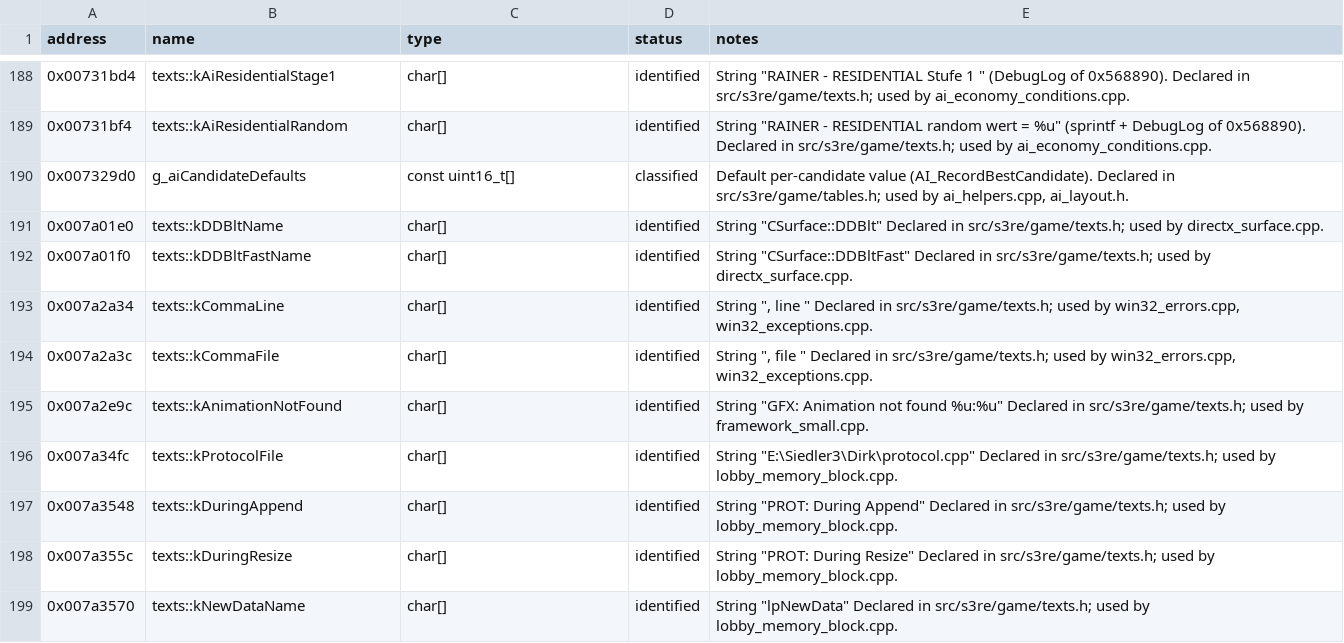
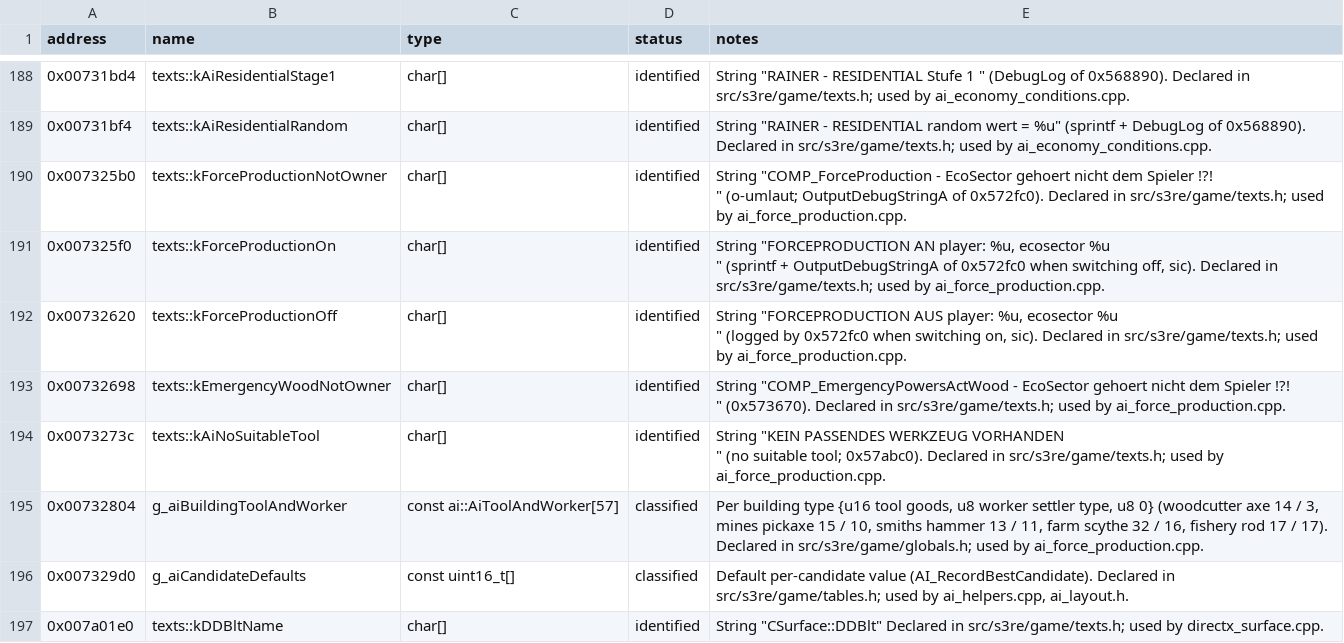
Before and after one commit to OptimusCrime/s3u-reverse, a CSV file: re/globals.csv, drawn as a sheet; only a part is shown, gaps mark what is left out; the shorter side is filled out with more unchanged rows.

```diff
--- a/re/globals.csv
+++ b/re/globals.csv
@@ -189,2 +189,13 @@ address,name,type,status,notes
 0x00731bf4,texts::kAiResidentialRandom,char[],identified,"String ""RAINER - RESIDENTIAL random wert = %u"" (sprintf + DebugLog of 0x568890). Declared in src/s3re/game/texts.h; used by ai_economy_conditions.cpp."
+0x007325b0,texts::kForceProductionNotOwner,char[],identified,"String ""COMP_ForceProduction - EcoSector gehoert nicht dem Spieler !?!
+"" (o-umlaut; OutputDebugStringA of 0x572fc0). Declared in src/s3re/game/texts.h; used by ai_force_production.cpp."
+0x007325f0,texts::kForceProductionOn,char[],identified,"String ""FORCEPRODUCTION AN player: %u, ecosector %u
+"" (sprintf + OutputDebugStringA of 0x572fc0 when switching off, sic). Declared in src/s3re/game/texts.h; used by ai_force_production.cpp."
+0x00732620,texts::kForceProductionOff,char[],identified,"String ""FORCEPRODUCTION AUS player: %u, ecosector %u
+"" (logged by 0x572fc0 when switching on, sic). Declared in src/s3re/game/texts.h; used by ai_force_production.cpp."
+0x00732698,texts::kEmergencyWoodNotOwner,char[],identified,"String ""COMP_EmergencyPowersActWood - EcoSector gehoert nicht dem Spieler !?!
+"" (0x573670). Declared in src/s3re/game/texts.h; used by ai_force_production.cpp."
+0x0073273c,texts::kAiNoSuitableTool,char[],identified,"String ""KEIN PASSENDES WERKZEUG VORHANDEN
+"" (no suitable tool; 0x57abc0). Declared in src/s3re/game/texts.h; used by ai_force_production.cpp."
+0x00732804,g_aiBuildingToolAndWorker,const ai::AiToolAndWorker[57],classified,"Per building type {u16 tool goods, u8 worker settler type, u8 0} (woodcutter axe 14 / 3, mines pickaxe 15 / 10, smiths hammer 13 / 11, farm scythe 32 / 16, fishery rod 17 / 17). Declared in src/s3re/game/globals.h; used by ai_force_production.cpp."
 0x007329d0,g_aiCandidateDefaults,const uint16_t[],classified,"Default per-candidate value (AI_RecordBestCandidate). Declared in src/s3re/game/tables.h; used by ai_helpers.cpp, ai_layout.h."
```
Also changed, not shown: 8 other files.
